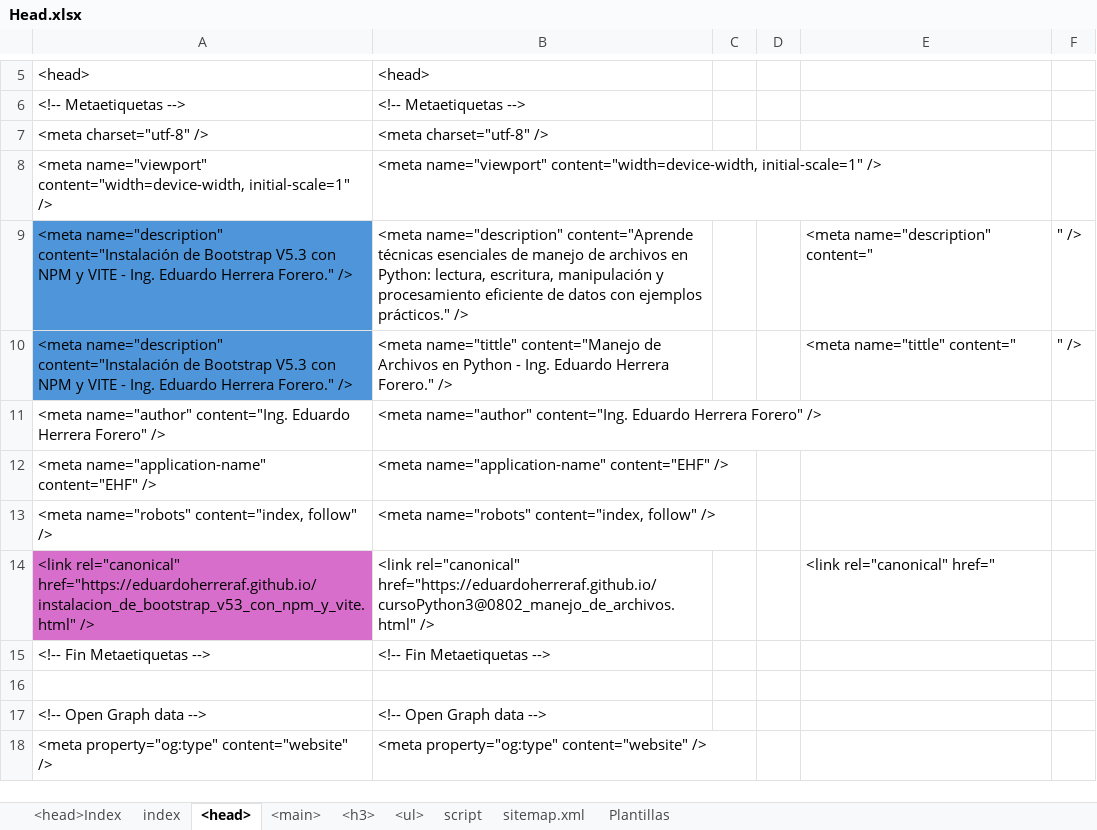
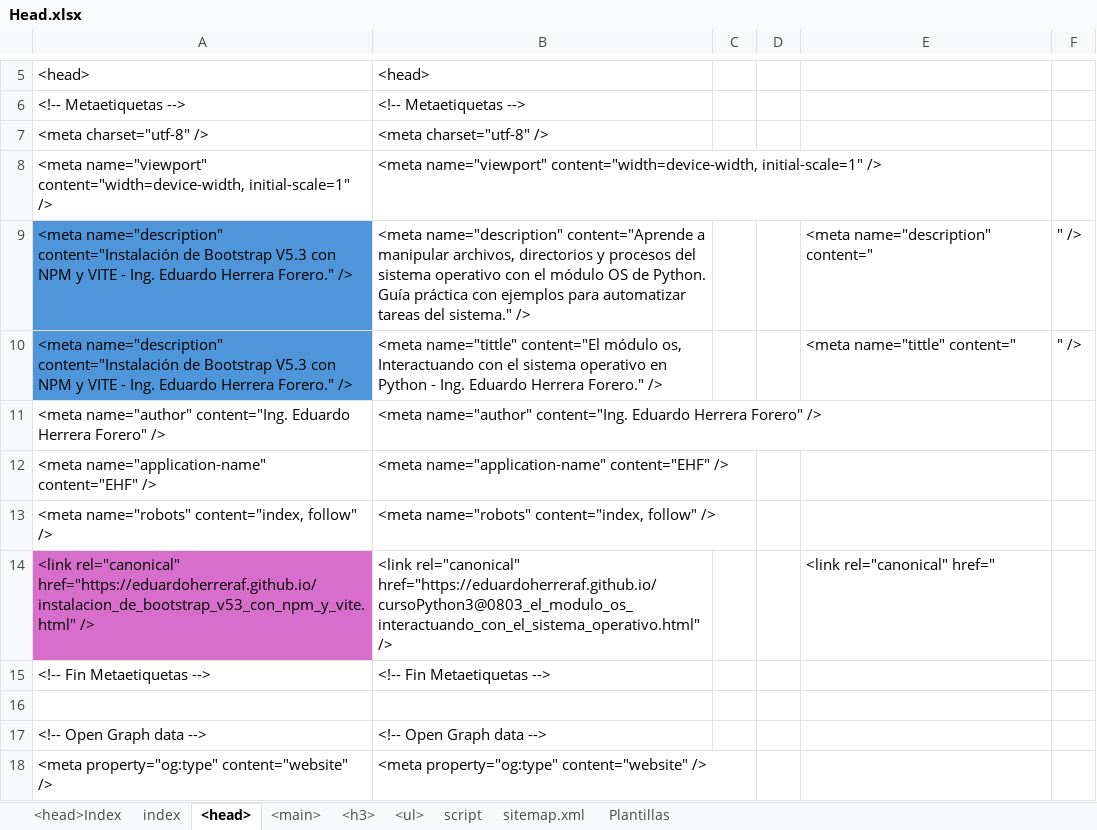
Before and after one commit to eduardoherreraf/PlantillaMiPagina, an Excel workbook: src/Head.xlsx, sheet <head>, drawn as a sheet; only a part is shown, gaps mark what is left out; values as stored, in another font and other column widths than the file's, no borders; the diff covers the shown part only; the diff names each change by its address in the sheet, - before the commit and + after, or states it on an @@ line.

Commit message:
Add: cursoPython3@0803_el_modulo_ os_interactuando_con_el_sistema_operativo.html

```diff
--- a/src/Head.xlsx (sheet <head>)
+++ b/src/Head.xlsx (sheet <head>)
-B9: …name="description" content="Aprende técnicas esenciales de manejo de archivos en Python: lectura, escritura, manipulación y procesamiento eficiente de datos con ejemplos prácticos." />
+B9: …name="description" content="Aprende a manipular archivos, directorios y procesos del sistema operativo con el módulo OS de Python. Guía práctica con ejemplos para automatizar tareas del sistema." />
-B10: <meta name="tittle" content="Manejo de Archivos en Python…
+B10: <meta name="tittle" content="El módulo os, Interactuando con el sistema operativo en Python…
-B14: <link rel="canonical" href="https://eduardoherreraf.github.io/cursoPython3@0802_manejo_de_archivos.html" />
+B14: <link rel="canonical" href="https://eduardoherreraf.github.io/cursoPython3@0803_el_modulo_os_interactuando_con_el_sistema_operativo.html" />
```
Also changed, not shown: 10 edited cells elsewhere in this sheet, sheet <main>, sheet <ul>, formulas that keep their value, 3 other files.
